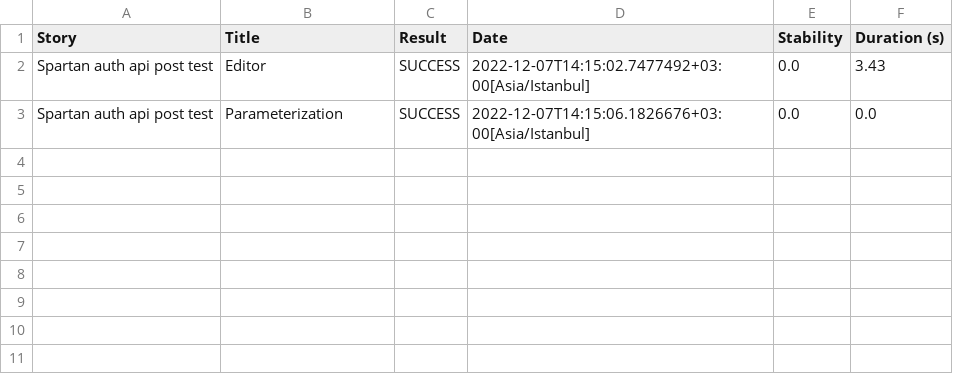
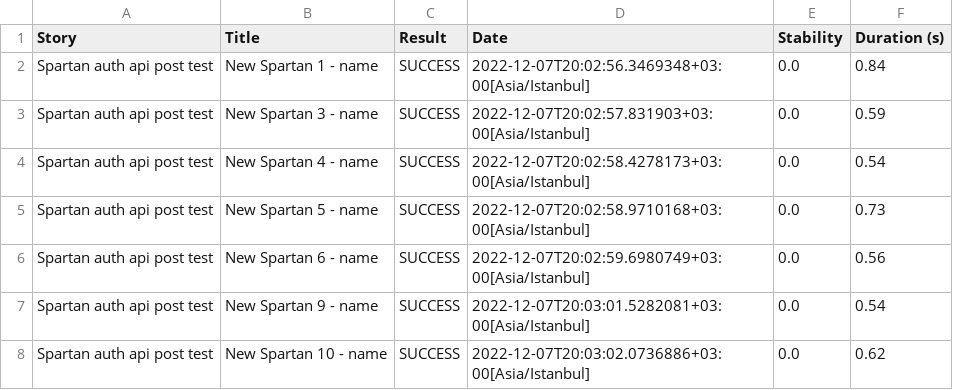
Before and after one commit to sukruaydin/SerenityProject-Aydin, a CSV file: target/site/serenity/01f5288b80adbd3af52a8ed68a4a616d3164f750229f80da1ef344382d948835.csv, drawn as a sheet.

```diff
--- a/target/site/serenity/01f5288b80adbd3af52a8ed68a4a616d3164f750229f80da1ef344382d948835.csv
+++ b/target/site/serenity/01f5288b80adbd3af52a8ed68a4a616d3164f750229f80da1ef344382d948835.csv
@@ -1,3 +1,8 @@
 "Story","Title","Result","Date","Stability","Duration (s)"
-"Spartan auth api post test","Editor","SUCCESS","2022-12-07T14:15:02.7477492+03:00[Asia/Istanbul]","0.0","3.43"
-"Spartan auth api post test","Parameterization","SUCCESS","2022-12-07T14:15:06.1826676+03:00[Asia/Istanbul]","0.0","0.0"
+"Spartan auth api post test","New Spartan 1 - name","SUCCESS","2022-12-07T20:02:56.3469348+03:00[Asia/Istanbul]","0.0","0.84"
+"Spartan auth api post test","New Spartan 3 - name","SUCCESS","2022-12-07T20:02:57.831903+03:00[Asia/Istanbul]","0.0","0.59"
+"Spartan auth api post test","New Spartan 4 - name","SUCCESS","2022-12-07T20:02:58.4278173+03:00[Asia/Istanbul]","0.0","0.54"
+"Spartan auth api post test","New Spartan 5 - name","SUCCESS","2022-12-07T20:02:58.9710168+03:00[Asia/Istanbul]","0.0","0.73"
+"Spartan auth api post test","New Spartan 6 - name","SUCCESS","2022-12-07T20:02:59.6980749+03:00[Asia/Istanbul]","0.0","0.56"
+"Spartan auth api post test","New Spartan 9 - name","SUCCESS","2022-12-07T20:03:01.5282081+03:00[Asia/Istanbul]","0.0","0.54"
+"Spartan auth api post test","New Spartan 10 - name","SUCCESS","2022-12-07T20:03:02.0736886+03:00[Asia/Istanbul]","0.0","0.62"
```
Also changed, not shown: target/site/serenity/4174b72960ba9d01b00ae23b371c36ba9cb024586a306c7fc928fbd31ad3f3c8.csv, target/site/serenity/50bac95a2b80955182135e0f88793df36b5e5e6d8b19dc35a887eb262b92f454.csv, 53 other files.
